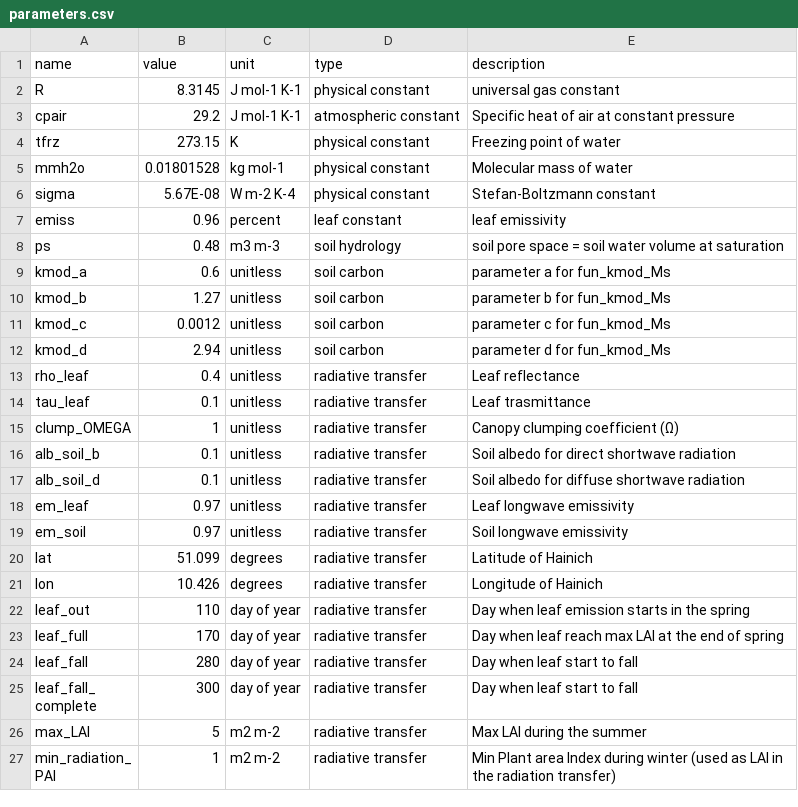
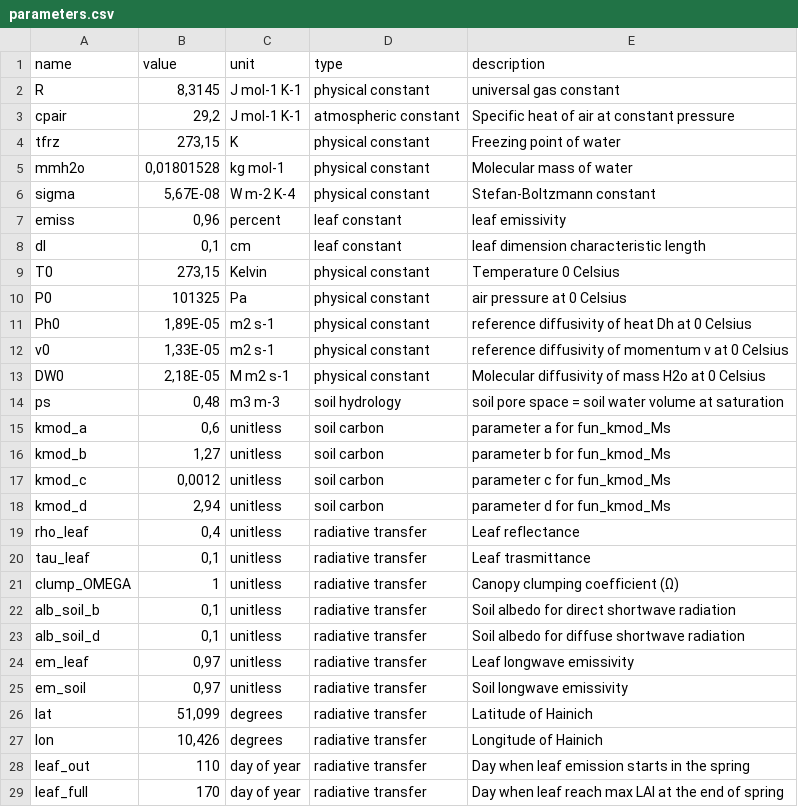
Before and after one commit to eap-fes-unigoe/canopy-model, a CSV file: parameters.csv, drawn as a sheet; only a part is shown; the shorter side is filled out with more unchanged rows; the diff covers the shown part only.

Commit message:
adding some constant parameters

```diff
--- a/parameters.csv
+++ b/parameters.csv
@@ -1,22 +1,28 @@
 name,value,unit,type,description
-R,8.3145,J mol-1 K-1,physical constant,universal gas constant
-cpair,29.2,J mol-1 K-1,atmospheric constant,Specific heat of air at constant pressure
-tfrz,273.15,K,physical constant,Freezing point of water
-mmh2o,0.01801528,kg mol-1,physical constant,Molecular mass of water
-sigma,5.67E-08,W m-2 K-4,physical constant,Stefan-Boltzmann constant
-emiss,0.96,percent,leaf constant,leaf emissivity
-ps,0.48,m3 m-3,soil hydrology,soil pore space = soil water volume at saturation
-kmod_a,0.6,unitless,soil carbon,parameter a for fun_kmod_Ms
-kmod_b,1.27,unitless,soil carbon,parameter b for fun_kmod_Ms
-kmod_c,0.0012,unitless,soil carbon,parameter c for fun_kmod_Ms
-kmod_d,2.94,unitless,soil carbon,parameter d for fun_kmod_Ms
-rho_leaf,0.4,unitless,radiative transfer,Leaf reflectance
-tau_leaf,0.1,unitless,radiative transfer,Leaf trasmittance
+R,"8,3145",J mol-1 K-1,physical constant,universal gas constant
+cpair,"29,2",J mol-1 K-1,atmospheric constant,Specific heat of air at constant pressure
+tfrz,"273,15",K,physical constant,Freezing point of water
+mmh2o,"0,01801528",kg mol-1,physical constant,Molecular mass of water
+sigma,"5,67E-08",W m-2 K-4,physical constant,Stefan-Boltzmann constant
+emiss,"0,96",percent,leaf constant,leaf emissivity
+dl ,"0,1",cm,leaf constant,leaf dimension characteristic length
+T0,"273,15",Kelvin,physical constant,Temperature 0 Celsius
+P0,101325,Pa,physical constant,air pressure at 0 Celsius
+Ph0,"1,89E-05",m2 s-1,physical constant,reference diffusivity of heat Dh at 0 Celsius
+v0,"1,33E-05",m2 s-1,physical constant,reference diffusivity of momentum v at 0 Celsius
+DW0,"2,18E-05",M m2 s-1,physical constant,Molecular diffusivity of mass H2o at 0 Celsius
+ps,"0,48",m3 m-3,soil hydrology,soil pore space = soil water volume at saturation
+kmod_a,"0,6",unitless,soil carbon,parameter a for fun_kmod_Ms
+kmod_b,"1,27",unitless,soil carbon,parameter b for fun_kmod_Ms
+kmod_c,"0,0012",unitless,soil carbon,parameter c for fun_kmod_Ms
+kmod_d,"2,94",unitless,soil carbon,parameter d for fun_kmod_Ms
+rho_leaf,"0,4",unitless,radiative transfer,Leaf reflectance
+tau_leaf,"0,1",unitless,radiative transfer,Leaf trasmittance
 clump_OMEGA,1,unitless,radiative transfer,Canopy clumping coefficient (Ω)
-alb_soil_b,0.1,unitless,radiative transfer,Soil albedo for direct shortwave radiation
-alb_soil_d,0.1,unitless,radiative transfer,Soil albedo for diffuse shortwave radiation
-em_leaf,0.97,unitless,radiative transfer,Leaf longwave emissivity
-em_soil,0.97,unitless,radiative transfer,Soil longwave emissivity
-lat,51.099,degrees,radiative transfer,Latitude of Hainich
-lon,10.426,degrees,radiative transfer,Longitude of Hainich
+alb_soil_b,"0,1",unitless,radiative transfer,Soil albedo for direct shortwave radiation
+alb_soil_d,"0,1",unitless,radiative transfer,Soil albedo for diffuse shortwave radiation
+em_leaf,"0,97",unitless,radiative transfer,Leaf longwave emissivity
+em_soil,"0,97",unitless,radiative transfer,Soil longwave emissivity
+lat,"51,099",degrees,radiative transfer,Latitude of Hainich
+lon,"10,426",degrees,radiative transfer,Longitude of Hainich
 leaf_out,110,day of year,radiative transfer,Day when leaf emission starts in the spring
```
Also changed, not shown: 32 edited cells elsewhere in this file.
